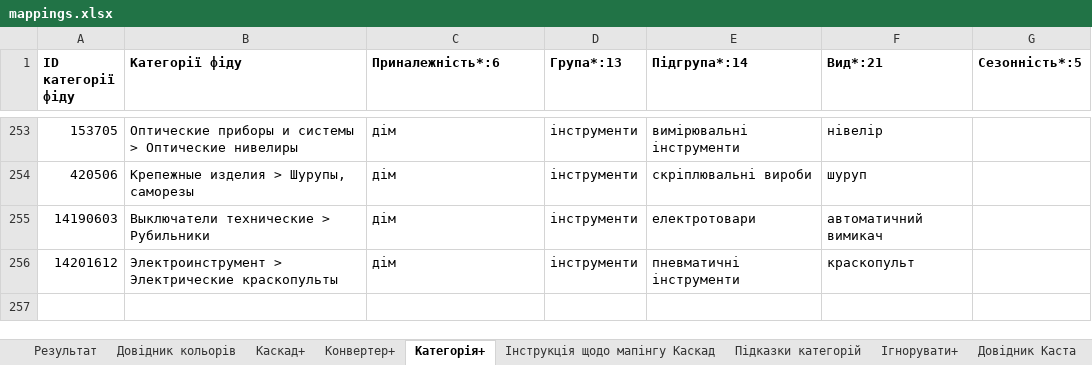
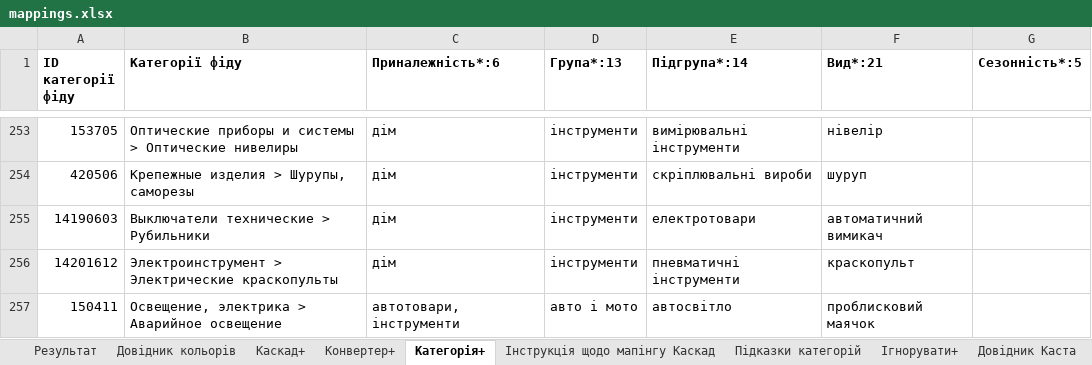
Before and after one commit to oniks98/price-feed-pipeline, an Excel workbook: data/markets/mappings.xlsx, sheet Категорія+, drawn as a sheet; only a part is shown, gaps mark what is left out; values as stored, in another font and other column widths than the file's, no borders; the diff names each change by its address in the sheet, - before the commit and + after, or states it on an @@ line.

```diff
--- a/data/markets/mappings.xlsx (sheet Категорія+)
+++ b/data/markets/mappings.xlsx (sheet Категорія+)
+row 257: 150411 | Освещение, электрика > Аварийное освещение | автотовари, інструменти | авто і мото | автосвітло | проблисковий маячок
```
Also changed, not shown: data/markets/rozetka_mappings.xlsx, 9 other files.
